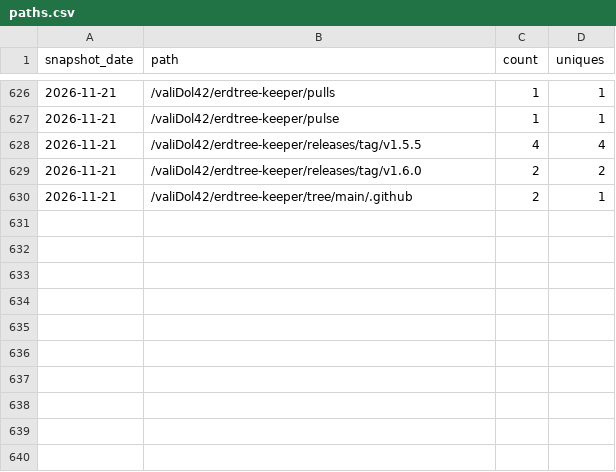
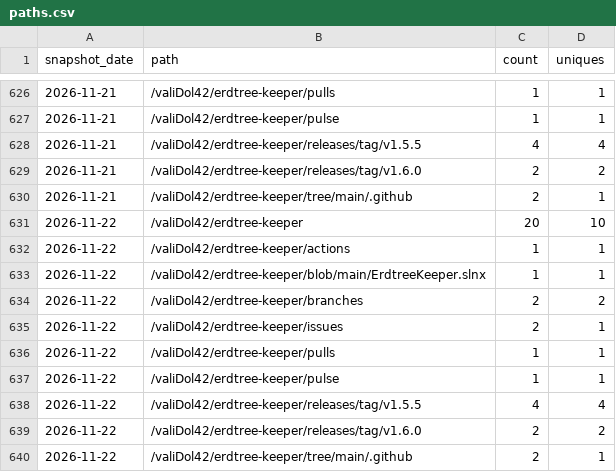
Before and after one commit to valiDol42/erdtree-keeper, a CSV file: stats/paths.csv, drawn as a sheet; only a part is shown, gaps mark what is left out.

```diff
--- a/stats/paths.csv
+++ b/stats/paths.csv
@@ -630 +630,11 @@ snapshot_date,path,count,uniques
 2026-11-21,/valiDol42/erdtree-keeper/tree/main/.github,2,1
+2026-11-22,/valiDol42/erdtree-keeper,20,10
+2026-11-22,/valiDol42/erdtree-keeper/actions,1,1
+2026-11-22,/valiDol42/erdtree-keeper/blob/main/ErdtreeKeeper.slnx,1,1
+2026-11-22,/valiDol42/erdtree-keeper/branches,2,2
+2026-11-22,/valiDol42/erdtree-keeper/issues,2,1
+2026-11-22,/valiDol42/erdtree-keeper/pulls,1,1
+2026-11-22,/valiDol42/erdtree-keeper/pulse,1,1
+2026-11-22,/valiDol42/erdtree-keeper/releases/tag/v1.5.5,4,4
+2026-11-22,/valiDol42/erdtree-keeper/releases/tag/v1.6.0,2,2
+2026-11-22,/valiDol42/erdtree-keeper/tree/main/.github,2,1
```
Also changed, not shown: stats/downloads.csv, stats/referrers.csv, 1 other file.
